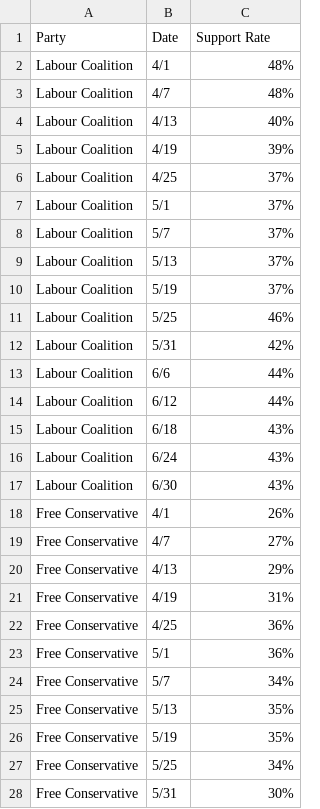
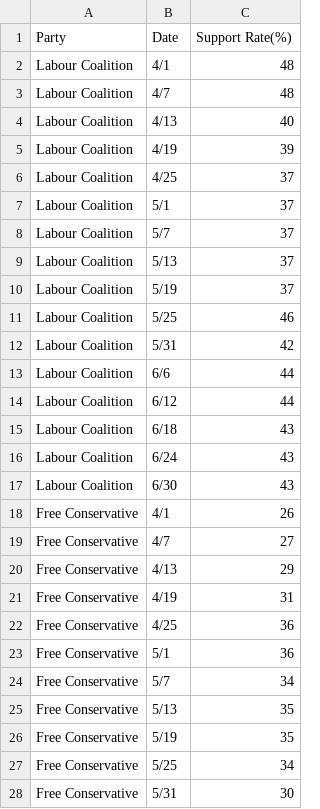
Before and after one commit to Delen0828/VisChatter, a CSV file: election.csv, drawn as a sheet; only a part is shown; the diff covers the shown part only.

Commit message:
Update election.csv

```diff
--- a/election.csv
+++ b/election.csv
@@ -1,28 +1,28 @@
-Party,Date,Support Rate
-Labour Coalition,4/1,48%
-Labour Coalition,4/7,48%
-Labour Coalition,4/13,40%
-Labour Coalition,4/19,39%
-Labour Coalition,4/25,37%
-Labour Coalition,5/1,37%
-Labour Coalition,5/7,37%
-Labour Coalition,5/13,37%
-Labour Coalition,5/19,37%
-Labour Coalition,5/25,46%
-Labour Coalition,5/31,42%
-Labour Coalition,6/6,44%
-Labour Coalition,6/12,44%
-Labour Coalition,6/18,43%
-Labour Coalition,6/24,43%
-Labour Coalition,6/30,43%
-Free Conservative,4/1,26%
-Free Conservative,4/7,27%
-Free Conservative,4/13,29%
-Free Conservative,4/19,31%
-Free Conservative,4/25,36%
-Free Conservative,5/1,36%
-Free Conservative,5/7,34%
-Free Conservative,5/13,35%
-Free Conservative,5/19,35%
-Free Conservative,5/25,34%
-Free Conservative,5/31,30%
+Party,Date,Support Rate(%)
+Labour Coalition,4/1,48
+Labour Coalition,4/7,48
+Labour Coalition,4/13,40
+Labour Coalition,4/19,39
+Labour Coalition,4/25,37
+Labour Coalition,5/1,37
+Labour Coalition,5/7,37
+Labour Coalition,5/13,37
+Labour Coalition,5/19,37
+Labour Coalition,5/25,46
+Labour Coalition,5/31,42
+Labour Coalition,6/6,44
+Labour Coalition,6/12,44
+Labour Coalition,6/18,43
+Labour Coalition,6/24,43
+Labour Coalition,6/30,43
+Free Conservative,4/1,26
+Free Conservative,4/7,27
+Free Conservative,4/13,29
+Free Conservative,4/19,31
+Free Conservative,4/25,36
+Free Conservative,5/1,36
+Free Conservative,5/7,34
+Free Conservative,5/13,35
+Free Conservative,5/19,35
+Free Conservative,5/25,34
+Free Conservative,5/31,30
```
Also changed, not shown: 37 edited cells elsewhere in this file.
